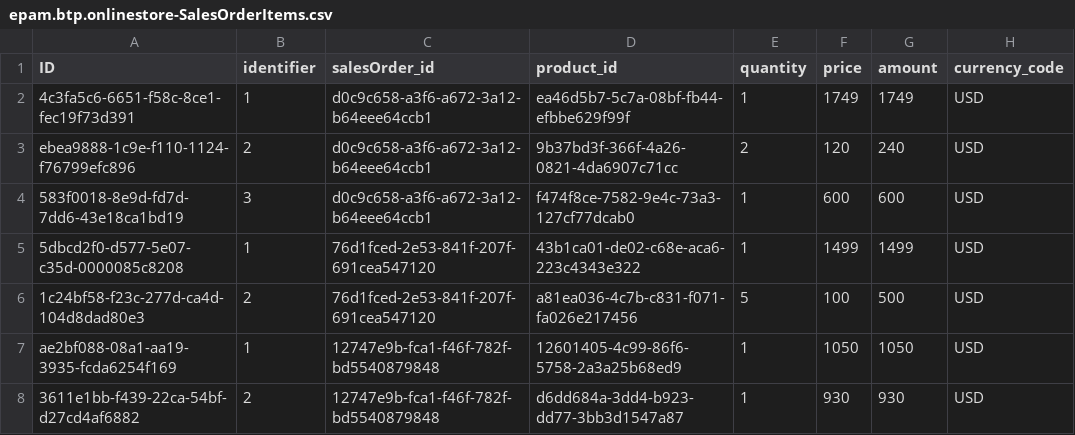
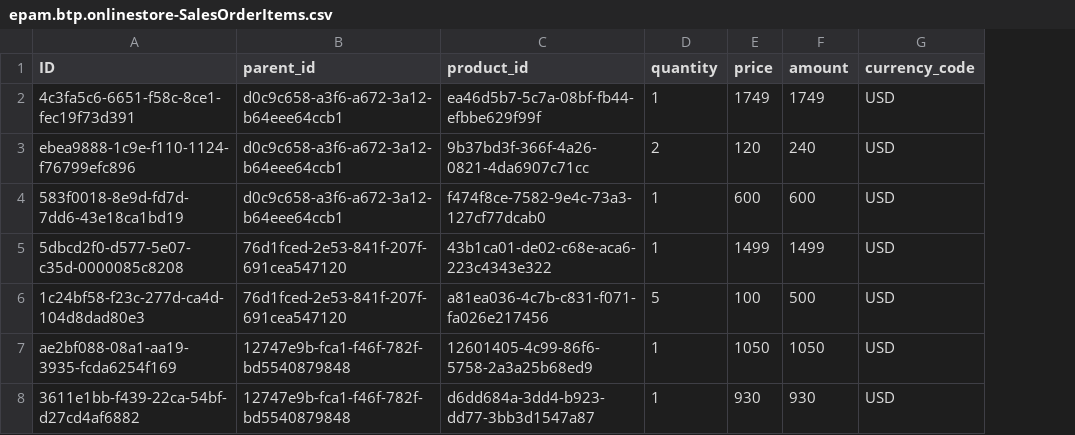
Before and after one commit to Mikalai-Kazlou/cap-online-store, a CSV file: db/data/epam.btp.onlinestore-SalesOrderItems.csv, drawn as a sheet; removed rows and columns are numbered as before the commit, all else as after; the diff names each change by its address in the sheet, - before the commit and + after, or states it on an @@ line.

```diff
--- a/db/data/epam.btp.onlinestore-SalesOrderItems.csv
+++ b/db/data/epam.btp.onlinestore-SalesOrderItems.csv
-column B (identifier), rows 2-8: 1 | 2 | 3 | 1 | 2 | 1 | 2
-B1: salesOrder_id
+B1: parent_id
```
Also changed, not shown: db/data/epam.btp.onlinestore-ProductImages.csv, 5 other files.
